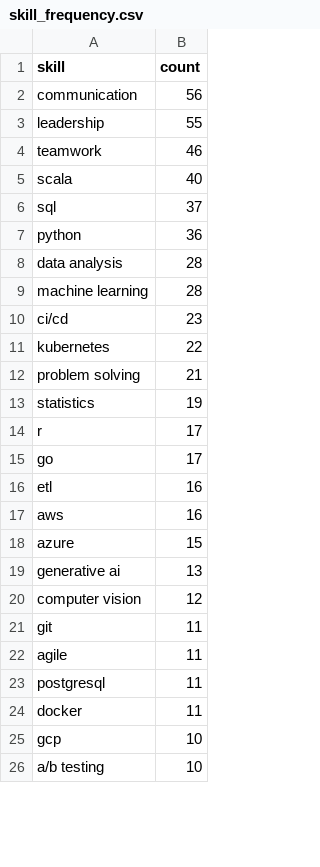
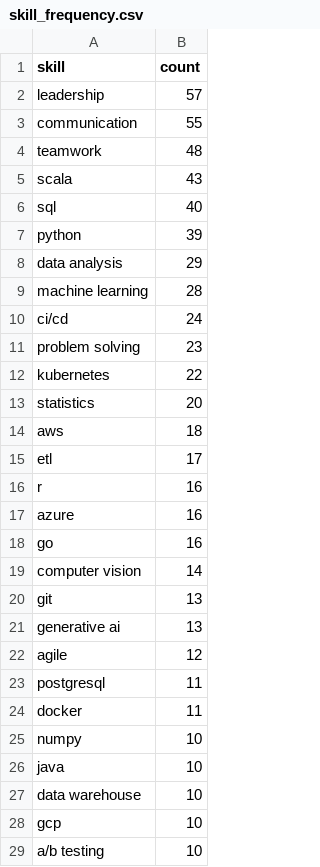
Before and after one commit to reddymohan-pro/pathfinder-job-navigator, a CSV file: data/skill_frequency.csv, drawn as a sheet; only a part is shown; the diff covers the shown part only.

```diff
--- a/data/skill_frequency.csv
+++ b/data/skill_frequency.csv
@@ -1,25 +1,28 @@
 skill,count
-communication,56
-leadership,55
-teamwork,46
-scala,40
-sql,37
-python,36
-data analysis,28
+leadership,57
+communication,55
+teamwork,48
+scala,43
+sql,40
+python,39
+data analysis,29
 machine learning,28
-ci/cd,23
+ci/cd,24
+problem solving,23
 kubernetes,22
-problem solving,21
-statistics,19
-r,17
-go,17
-etl,16
-aws,16
-azure,15
+statistics,20
+aws,18
+etl,17
+r,16
+azure,16
+go,16
+computer vision,14
+git,13
 generative ai,13
-computer vision,12
-git,11
-agile,11
+agile,12
 postgresql,11
 docker,11
+numpy,10
+java,10
+data warehouse,10
 gcp,10
```
Also changed, not shown: 8 added rows, 11 removed rows and 3 edited cells elsewhere in this file, 3 other files.
